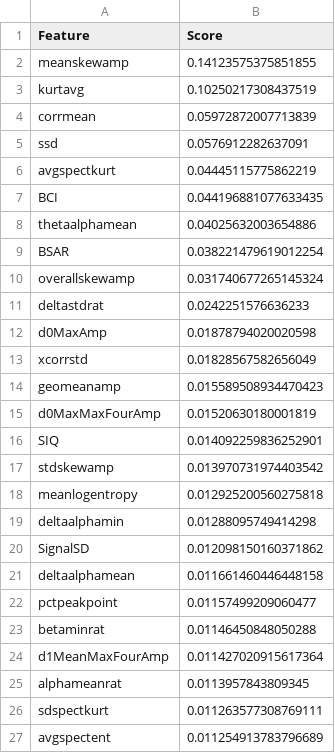
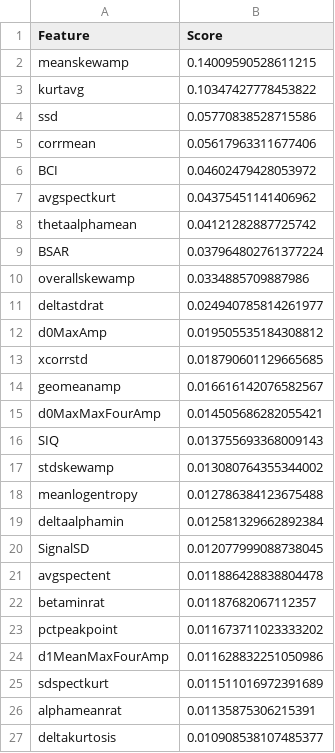
Before and after one commit to Zackary3yin/24MengSpike_final, a CSV file: feature_ranking.csv, drawn as a sheet; only a part is shown; the diff covers the shown part only.

```diff
--- a/feature_ranking.csv
+++ b/feature_ranking.csv
@@ -1,27 +1,27 @@
 Feature,Score
-meanskewamp,0.14123575375851855
-kurtavg,0.10250217308437519
-corrmean,0.05972872007713839
-ssd,0.0576912282637091
-avgspectkurt,0.04445115775862219
-BCI,0.044196881077633435
-thetaalphamean,0.04025632003654886
-BSAR,0.038221479619012254
-overallskewamp,0.031740677265145324
-deltastdrat,0.0242251576636233
-d0MaxAmp,0.01878794020020598
-xcorrstd,0.01828567582656049
-geomeanamp,0.015589508934470423
-d0MaxMaxFourAmp,0.01520630180001819
-SIQ,0.014092259836252901
-stdskewamp,0.013970731974403542
-meanlogentropy,0.012925200560275818
-deltaalphamin,0.01288095749414298
-SignalSD,0.012098150160371862
-deltaalphamean,0.011661460446448158
-pctpeakpoint,0.01157499209060477
-betaminrat,0.01146450848050288
-d1MeanMaxFourAmp,0.011427020915617364
-alphameanrat,0.0113957843809345
-sdspectkurt,0.011263577308769111
-avgspectent,0.011254913783796689
+meanskewamp,0.14009590528611215
+kurtavg,0.10347427778453822
+ssd,0.05770838528715586
+corrmean,0.05617963311677406
+BCI,0.04602479428053972
+avgspectkurt,0.04375451141406962
+thetaalphamean,0.04121282887725742
+BSAR,0.037964802761377224
+overallskewamp,0.0334885709887986
+deltastdrat,0.024940785814261977
+d0MaxAmp,0.019505535184308812
+xcorrstd,0.018790601129665685
+geomeanamp,0.016616142076582567
+d0MaxMaxFourAmp,0.014505686282055421
+SIQ,0.013755693368009143
+stdskewamp,0.013080764355344002
+meanlogentropy,0.012786384123675488
+deltaalphamin,0.012581329662892384
+SignalSD,0.012077999088738045
+avgspectent,0.011886428838804478
+betaminrat,0.01187682067112357
+pctpeakpoint,0.011673711023333202
+d1MeanMaxFourAmp,0.011628832251050986
+sdspectkurt,0.011511016972391689
+alphameanrat,0.01135875306215391
+deltakurtosis,0.010908538107485377
```
Also changed, not shown: 9 added rows, 9 removed rows and 20 edited cells elsewhere in this file, 12 other files.
